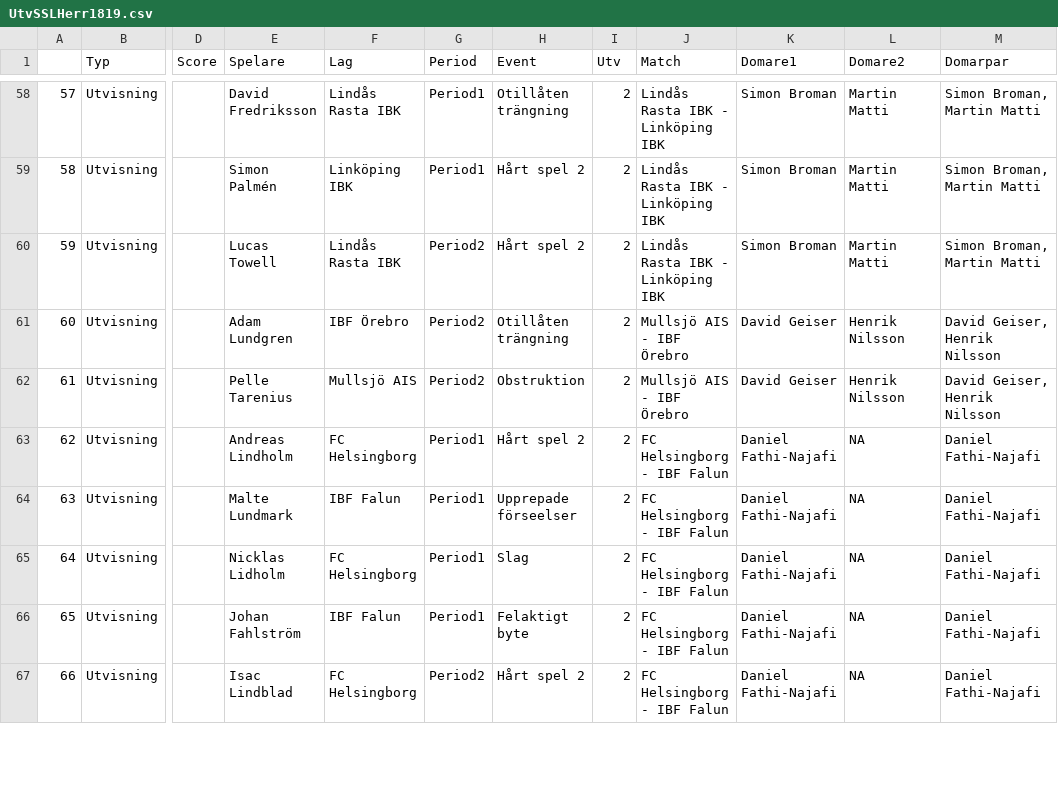
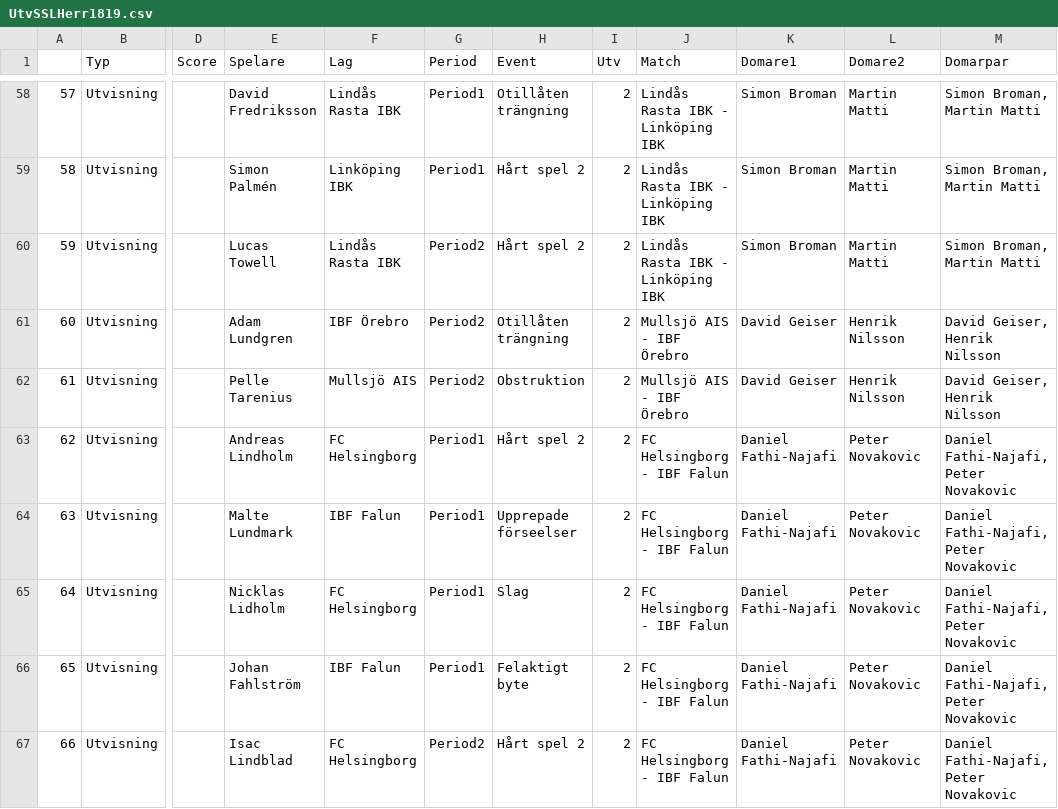
Before and after one commit to Safvenberger/InnebandyVB, a CSV file: UtvSSLHerr1819.csv, drawn as a sheet; only a part is shown, gaps mark what is left out; the diff covers the shown part only; the diff names each change by its address in the sheet, - before the commit and + after, or states it on an @@ line.

```diff
--- a/UtvSSLHerr1819.csv
+++ b/UtvSSLHerr1819.csv
-L63:L67 (Domare2): NA
+L63:L67 (Domare2): Peter Novakovic
-M63:M67 (Domarpar): Daniel Fathi-Najafi
+M63:M67 (Domarpar): Daniel Fathi-Najafi, Peter Novakovic
```
Also changed, not shown: 142 edited cells elsewhere in this file, GamesSoloD1Halland1819.csv, UtvHerrAllsvenskan1819.csv, 30 other files.
